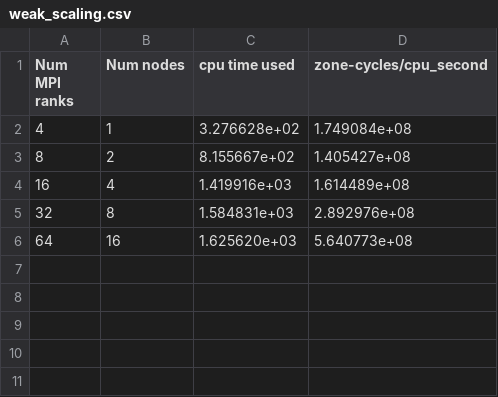
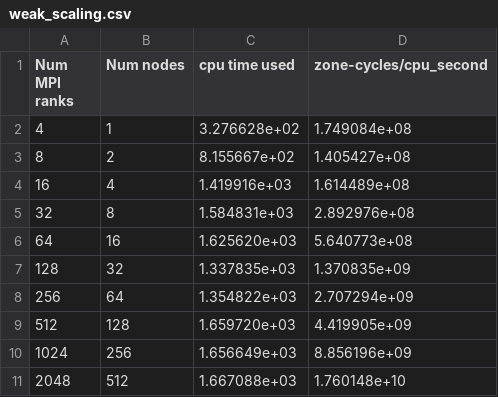
Before and after one commit to felker/athenak-scaling, a CSV file: results/weak_scaling.csv, drawn as a sheet.

Commit message:
Add weak scaling

```diff
--- a/results/weak_scaling.csv
+++ b/results/weak_scaling.csv
@@ -6 +6,6 @@
 64,16,1.625620e+03,5.640773e+08
+128,32,1.337835e+03,1.370835e+09
+256,64,1.354822e+03,2.707294e+09
+512,128,1.659720e+03,4.419905e+09
+1024,256,1.656649e+03,8.856196e+09
+2048,512,1.667088e+03,1.760148e+10
```
Also changed, not shown: 1 other file.
